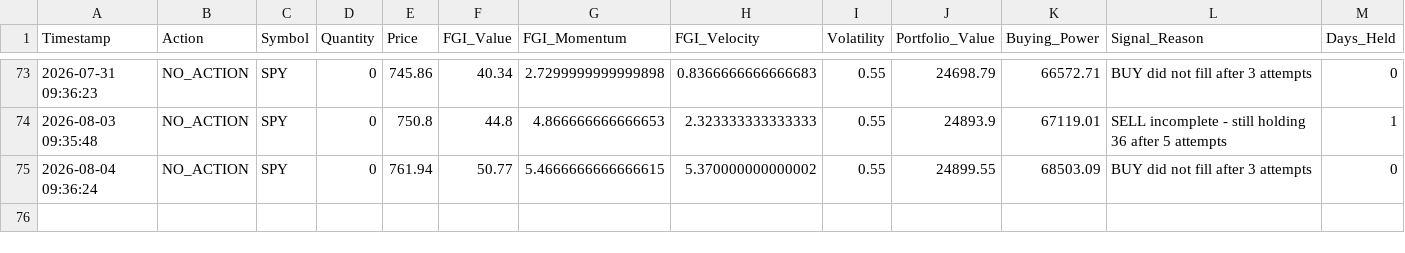
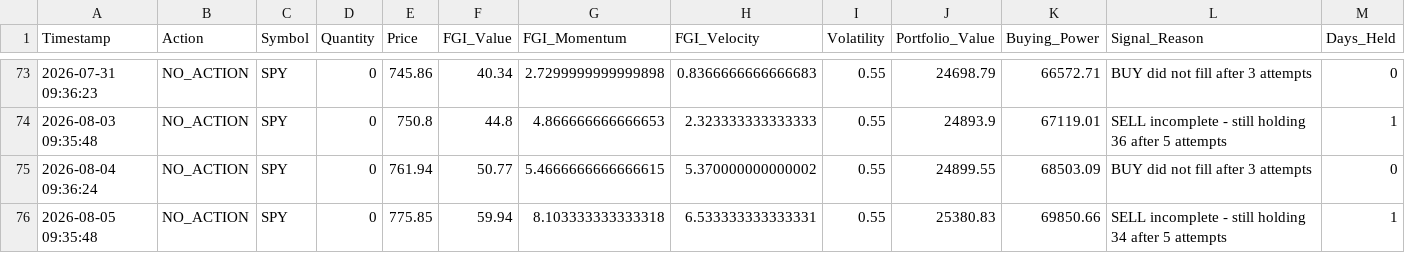
Before and after one commit to Vatmuri2/feargreed, a CSV file: trading_log_BOD.csv, drawn as a sheet; only a part is shown, gaps mark what is left out; the diff names each change by its address in the sheet, - before the commit and + after, or states it on an @@ line.

```diff
--- a/trading_log_BOD.csv
+++ b/trading_log_BOD.csv
+row 76: 2026-08-05 09:35:48 | NO_ACTION | SPY | 0 | 775.85 | 59.94 | 8.103333333333318 | 6.533333333333331 | 0.55 | 25380.83 | 69850.66 | SELL incomplete - still holding 34 after 5 attempts | 1
```
Also changed, not shown: datasets/fear_greed_forward_test_afternoon.csv, datasets/fear_greed_forward_test_morning.csv, 3 other files.
